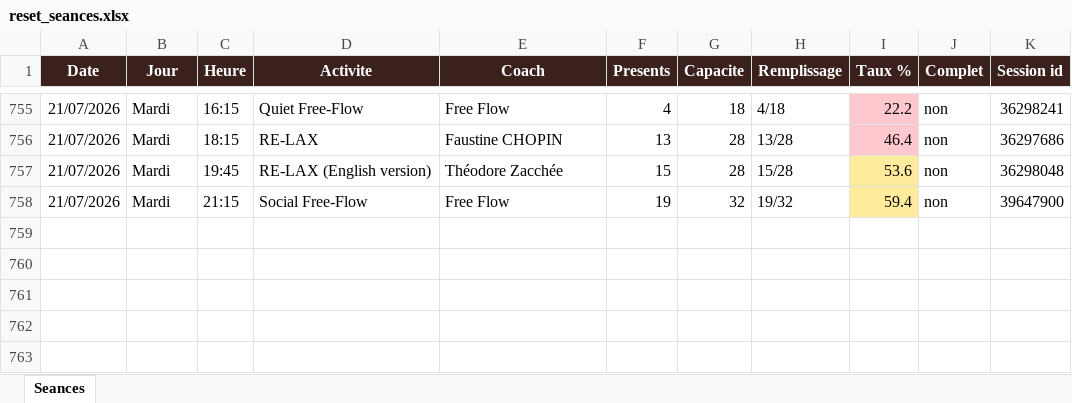
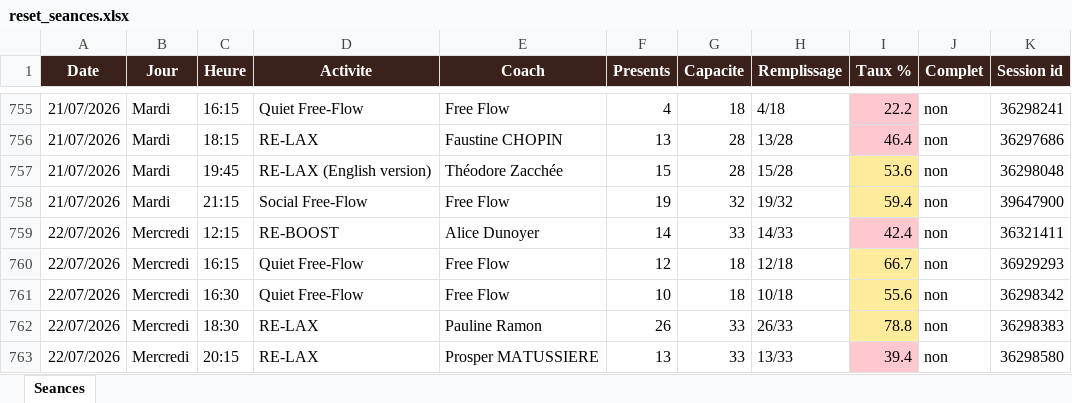
Before and after one commit to sbbb-git/reset, an Excel workbook: reset_seances.xlsx, sheet Seances, drawn as a sheet; only a part is shown, gaps mark what is left out; values as stored, in another font and other column widths than the file's, no borders; the diff names each change by its address in the sheet, - before the commit and + after, or states it on an @@ line.

```diff
--- a/reset_seances.xlsx (sheet Seances)
+++ b/reset_seances.xlsx (sheet Seances)
+row 759: 22/07/2026 | Mercredi | 12:15 | RE-BOOST | Alice Dunoyer | 14 | 33 | 14/33 | 42.4 | non | 36321411
+row 760: 22/07/2026 | Mercredi | 16:15 | Quiet Free-Flow | Free Flow | 12 | 18 | 12/18 | 66.7 | non | 36929293
+row 761: 22/07/2026 | Mercredi | 16:30 | Quiet Free-Flow | Free Flow | 10 | 18 | 10/18 | 55.6 | non | 36298342
+row 762: 22/07/2026 | Mercredi | 18:30 | RE-LAX | Pauline Ramon | 26 | 33 | 26/33 | 78.8 | non | 36298383
+row 763: 22/07/2026 | Mercredi | 20:15 | RE-LAX | Prosper MATUSSIERE | 13 | 33 | 13/33 | 39.4 | non | 36298580
```
Also changed, not shown: 3 other files.
